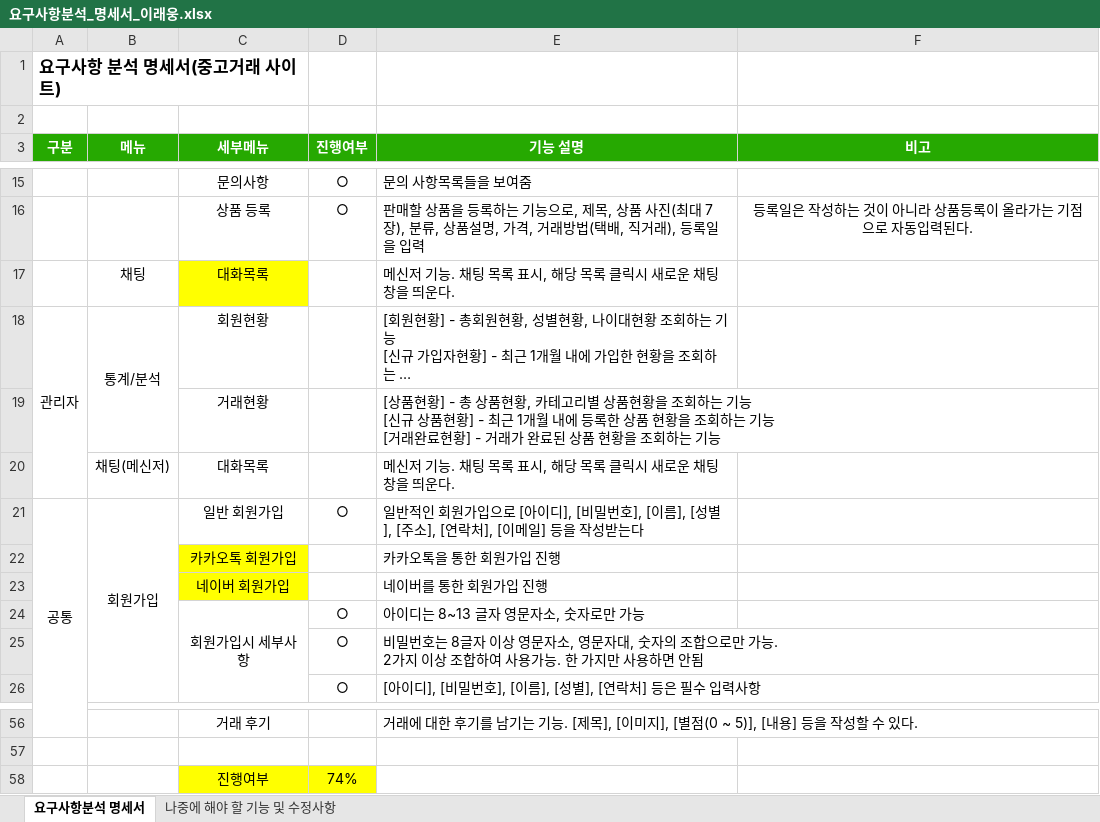
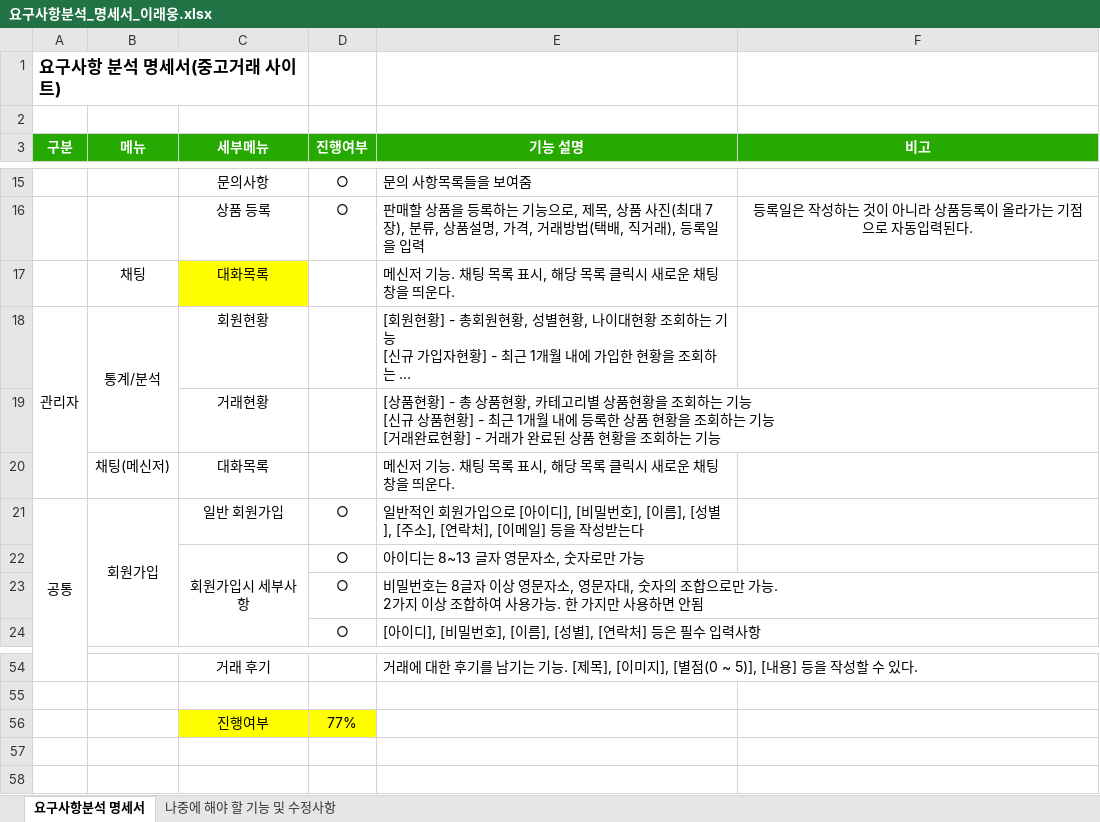
Before and after one commit to dlsodnd123/portfolioReference, an Excel workbook: 요구사항분석_명세서_이래웅.xlsx, sheet 요구사항분석 명세서, drawn as a sheet; only a part is shown, gaps mark what is left out; long unchanged cells end in …; values as stored, in another font and other column widths than the file's, no borders; removed rows and columns are numbered as before the commit, all else as after; the diff names each change by its address in the sheet, - before the commit and + after, or states it on an @@ line.

Commit message:
요구사항분석 명세서 내용추가 및 수정

```diff
--- a/요구사항분석_명세서_이래웅.xlsx (sheet 요구사항분석 명세서)
+++ b/요구사항분석_명세서_이래웅.xlsx (sheet 요구사항분석 명세서)
-row 22:  |  | 카카오톡 회원가입 |  | 카카오톡을 통한 회원가입 진행
-row 23:  |  | 네이버 회원가입 |  | 네이버를 통한 회원가입 진행
-D56 (진행여부): 74%
+D56 (진행여부): 77%
```
